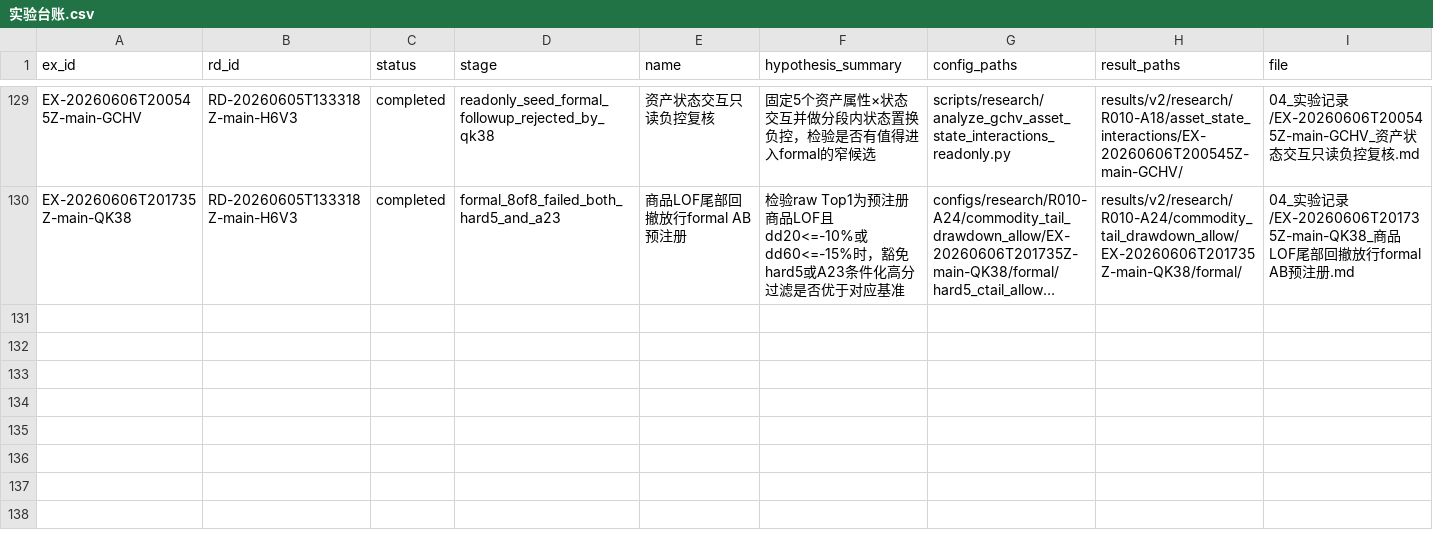
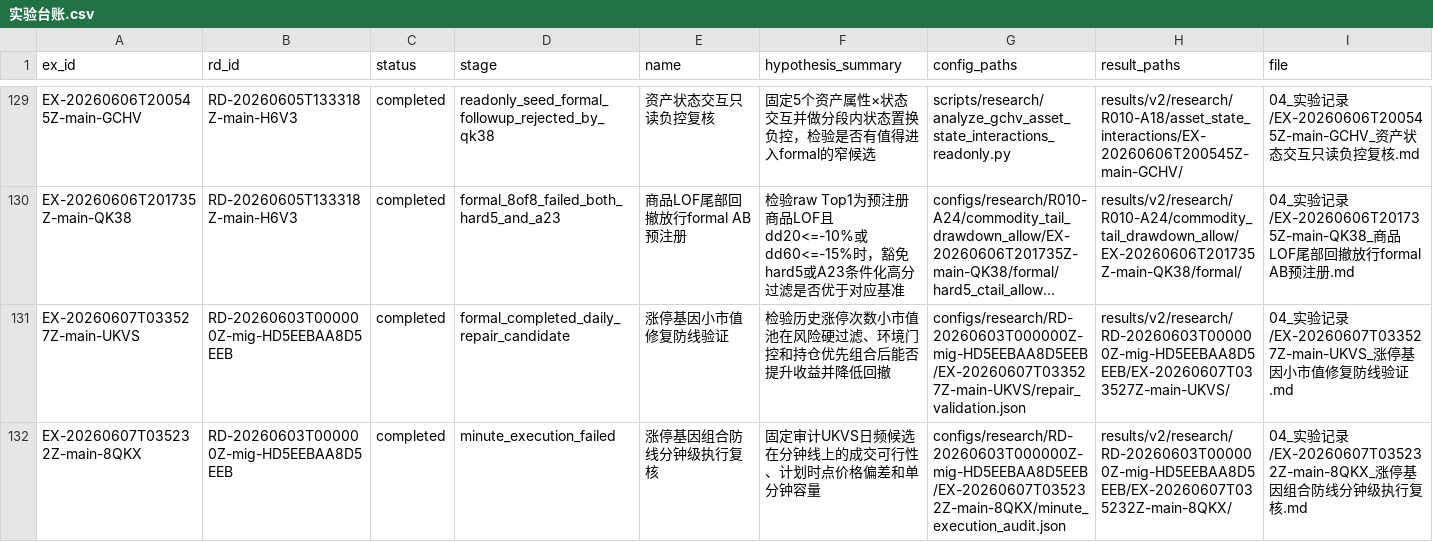
Before and after one commit to huakaiye/quant-knowledge-base, a CSV file: 01_台账/实验台账.csv, drawn as a sheet; only a part is shown, gaps mark what is left out; long unchanged cells end in …; rows hold the shown columns only; the diff names each change by its address in the sheet, - before the commit and + after, or states it on an @@ line.

```diff
--- a/01_台账/实验台账.csv
+++ b/01_台账/实验台账.csv
+row 131: EX-20260607T033527Z-main-UKVS | RD-20260603T000000Z-mig-HD5EEBAA8D5EEB | completed | formal_completed_daily_repair_candidate | 涨停基因小市值修复防线验证 | 检验历史涨停次数小市值池在风险硬过滤、环境门控和持仓优先组合后能否提升收益并降低回撤 | configs/research/RD-20260603T000000Z-mig-HD5EEBAA8D5EEB/EX-20260607T033527Z-main-UKVS/repair_validation.json | results/v2/research/RD-20260603T000000Z-mig-HD5EEBAA8D5EEB/EX-20260607T033527Z-main-UKVS/ | 04_实验记录/EX-20260607T033527Z-main-UKVS_涨停基因小市值修复防线验证.md
+row 132: EX-20260607T035232Z-main-8QKX | RD-20260603T000000Z-mig-HD5EEBAA8D5EEB | completed | minute_execution_failed | 涨停基因组合防线分钟级执行复核 | 固定审计UKVS日频候选在分钟线上的成交可行性、计划时点价格偏差和单分钟容量 | configs/research/RD-20260603T000000Z-mig-HD5EEBAA8D5EEB/EX-20260607T035232Z-main-8QKX/minute_execution_audit.json | results/v2/research/RD-20260603T000000Z-mig-HD5EEBAA8D5EEB/EX-20260607T035232Z-main-8QKX/ | 04_实验记录/EX-20260607T035232Z-main-8QKX_涨停基因组合防线分钟级执行复核.md
```
Also changed, not shown: 01_台账/决策台账.csv, 01_台账/子代理调用台账.csv, 11 other files.
